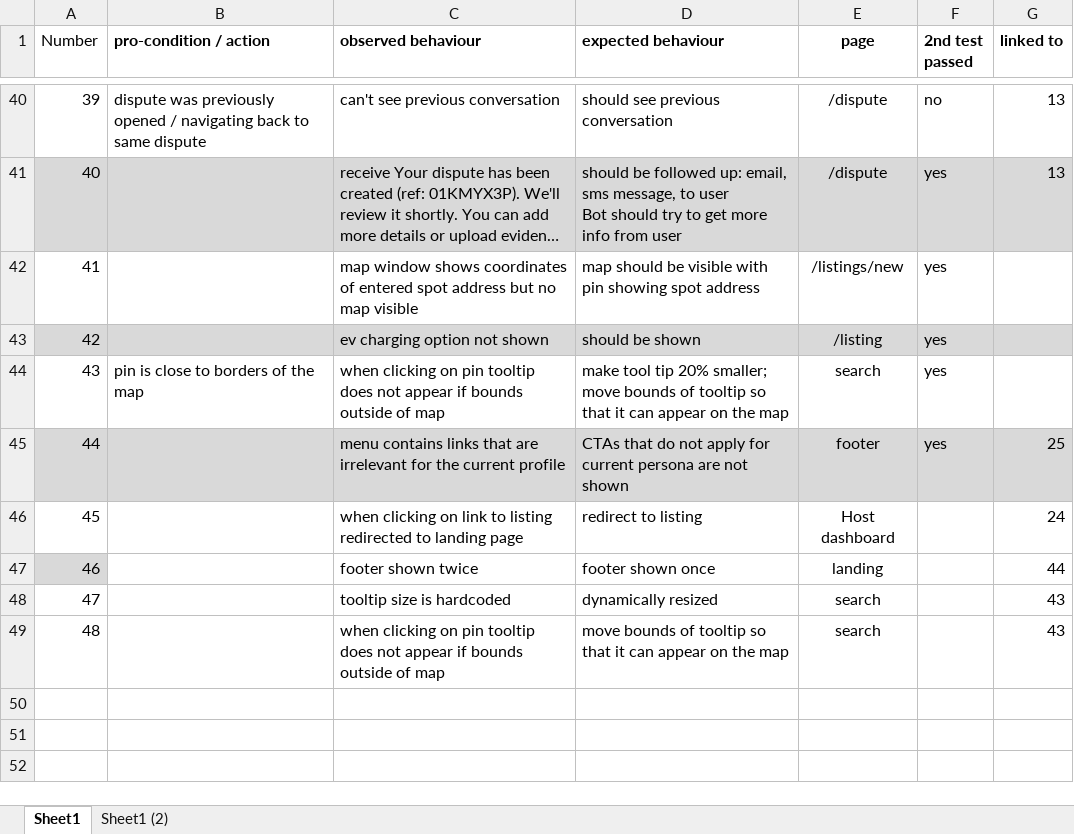
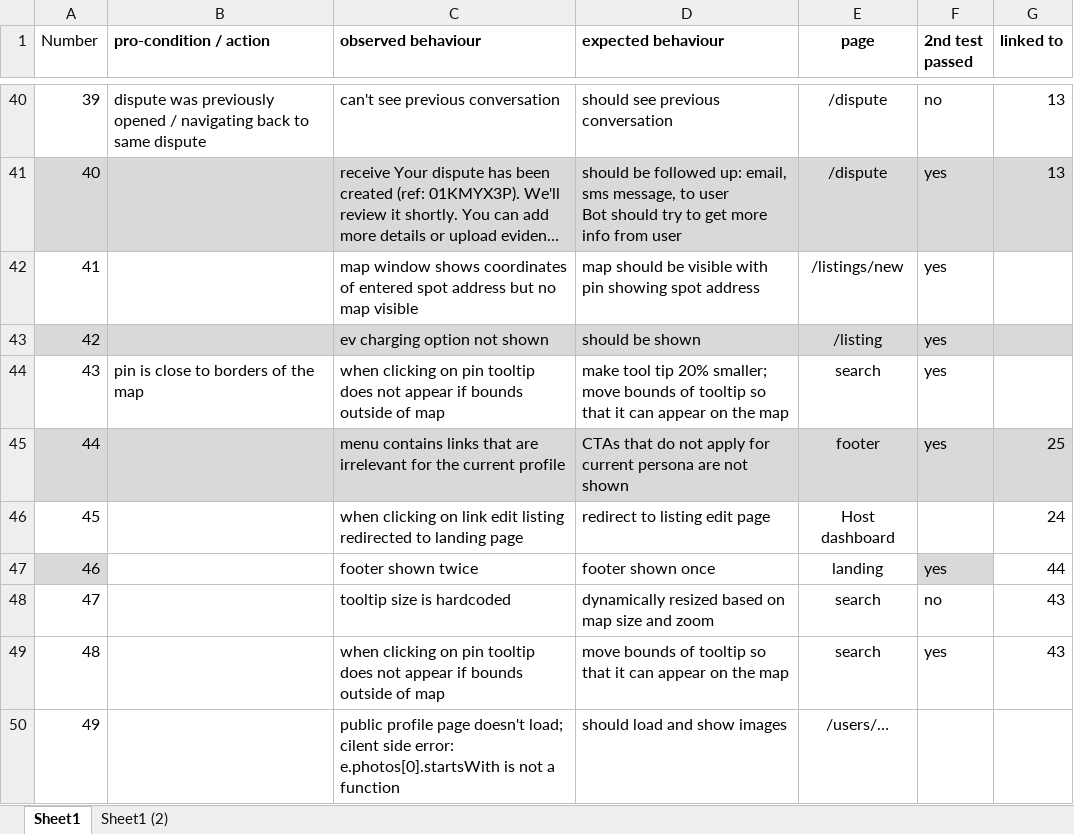
Before and after one commit to orfeoPreto/spotzy, an Excel workbook: documentation/Issue-tracker-spotzy.xlsx, sheet Sheet1, drawn as a sheet; only a part is shown, gaps mark what is left out; long unchanged cells end in …; values as stored, in another font and other column widths than the file's, no borders; table styles not drawn; ↵ is a line break in a cell; the diff names each change by its address in the sheet, - before the commit and + after, or states it on an @@ line.

```diff
--- a/documentation/Issue-tracker-spotzy.xlsx (sheet Sheet1)
+++ b/documentation/Issue-tracker-spotzy.xlsx (sheet Sheet1)
-C46 (observed behaviour): …on link to listing redirected…
+C46 (observed behaviour): …on link edit listing redirected…
-D46 (expected behaviour): redirect to listing
+D46 (expected behaviour): redirect to listing edit page
-F47 (2nd test passed): (empty)
+F47 (2nd test passed): yes
-F47 fill: none
+F47 fill: #D9D9D9
-D48 (expected behaviour): dynamically resized
+D48 (expected behaviour): dynamically resized based on map size and zoom
-F48 (2nd test passed): (empty)
+F48 (2nd test passed): no
-F49 (2nd test passed): (empty)
+F49 (2nd test passed): yes
+row 50: 49 |  | public profile page doesn't load; cilent side error: ↵ e.photos[0].startsWith is not a function | should load and show images | /users/…
```
Also changed, not shown: sheet Sheet1 (2), hidden cells, 8 other files.
